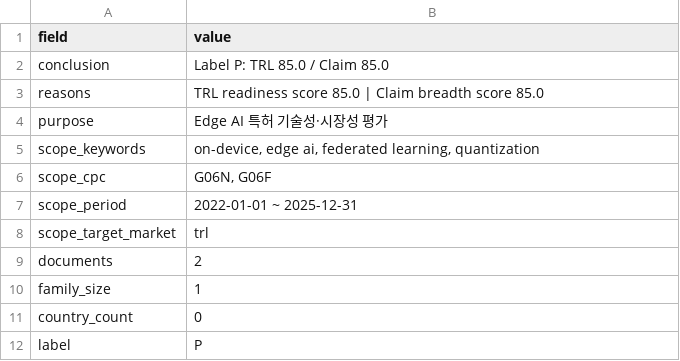
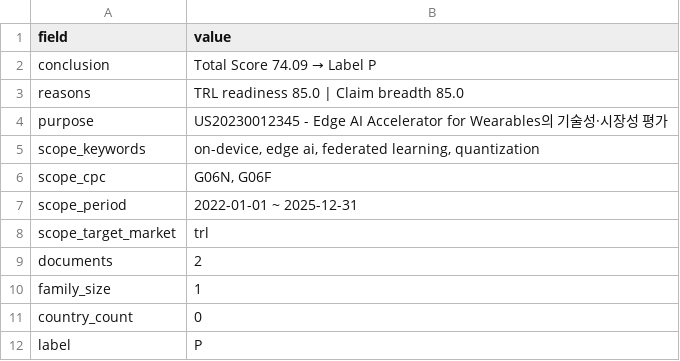
Before and after one commit to ILikeCLoudy/AiminiProject_Patent, a CSV file: reports/summary_card.csv, drawn as a sheet.

```diff
--- a/reports/summary_card.csv
+++ b/reports/summary_card.csv
@@ -1,5 +1,5 @@
 field,value
-conclusion,Label P: TRL 85.0 / Claim 85.0
-reasons,TRL readiness score 85.0 | Claim breadth score 85.0
-purpose,Edge AI 특허 기술성·시장성 평가
+conclusion,Total Score 74.09 → Label P
+reasons,TRL readiness 85.0 | Claim breadth 85.0
+purpose,US20230012345 - Edge AI Accelerator for Wearables의 기술성·시장성 평가
 scope_keywords,"on-device, edge ai, federated learning, quantization"
```
Also changed, not shown: 7 other files.
